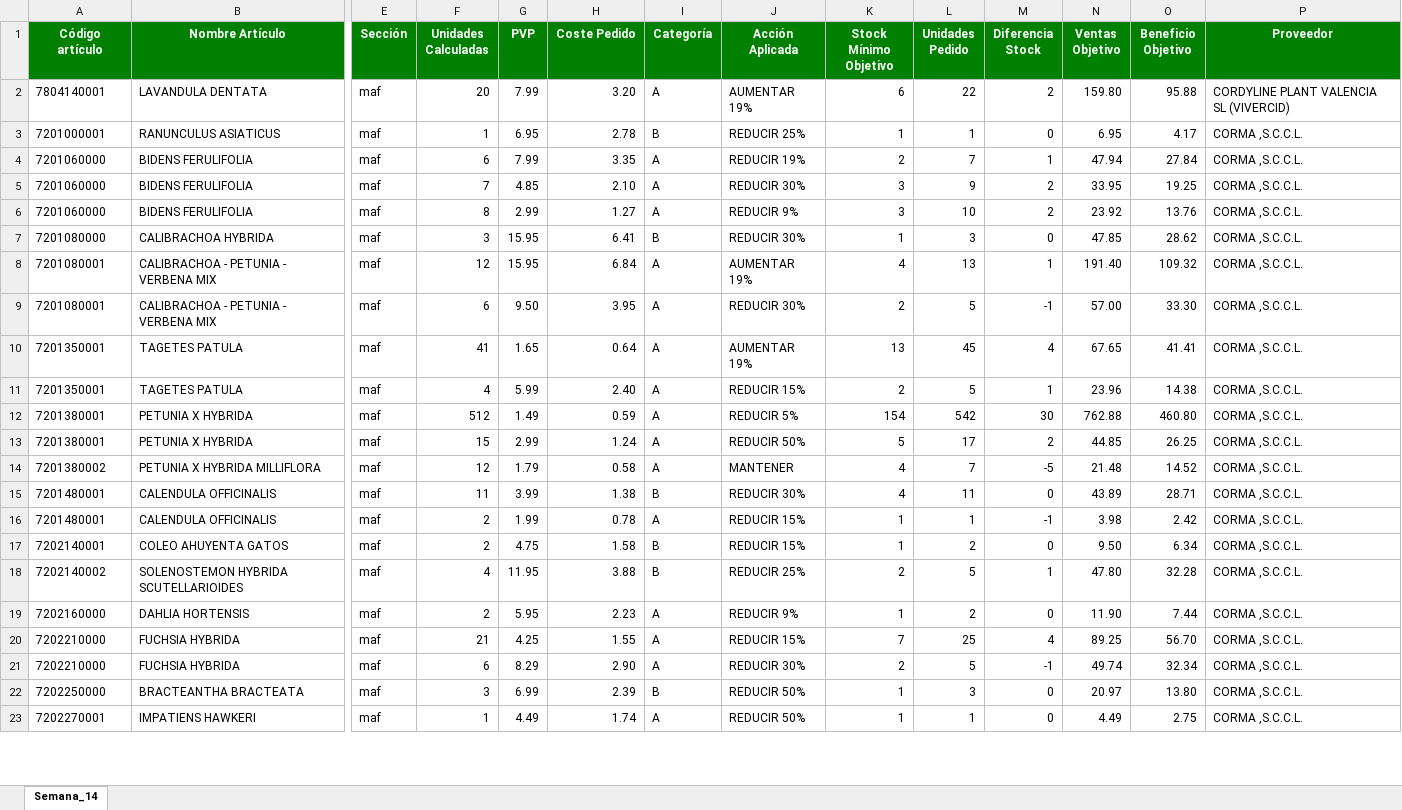
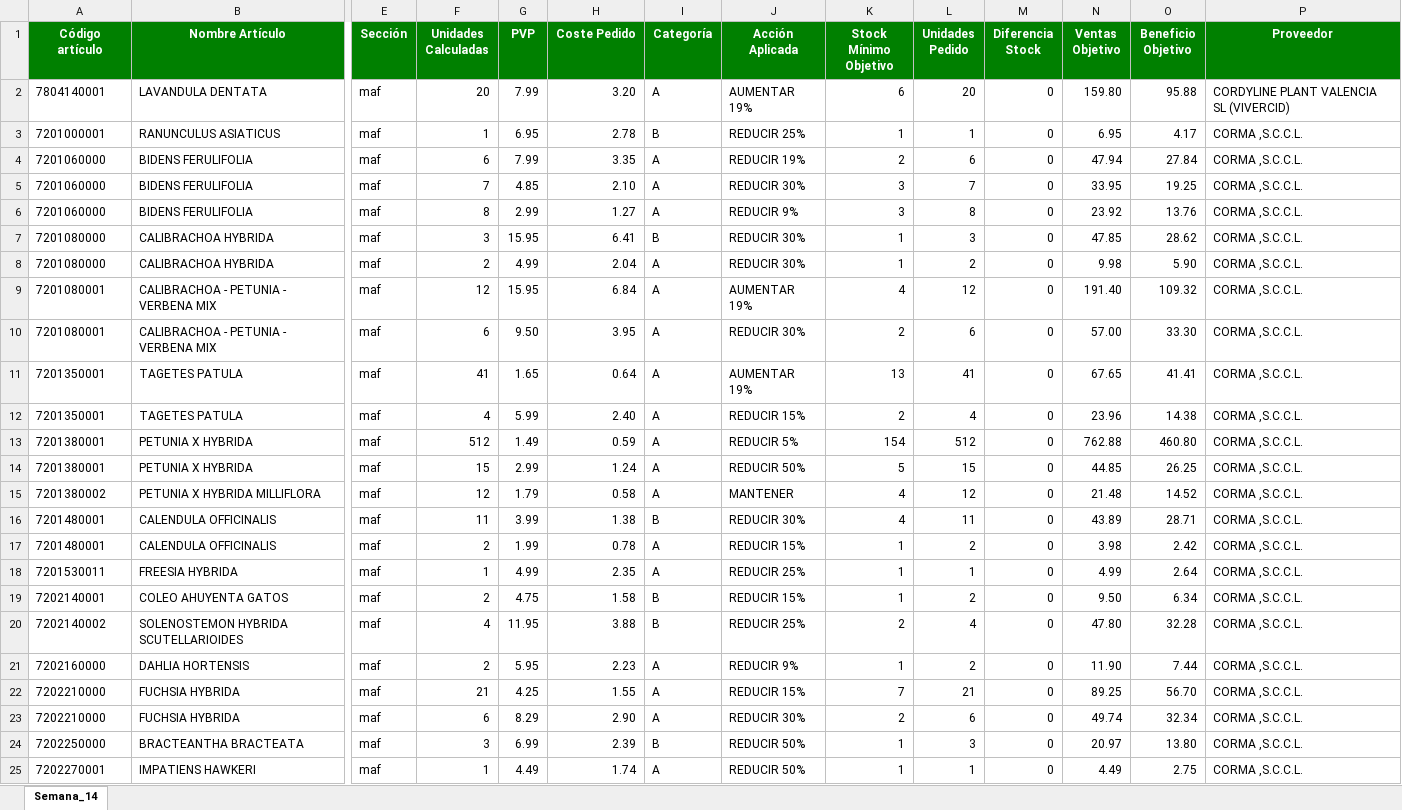
Before and after one commit to idalonso123/PROGRAMA_PEDIDOS, an Excel workbook: data/output/Pedido_Semana_14_2026-02-03_maf.xlsx, sheet Semana_14, drawn as a sheet; only a part is shown, gaps mark what is left out; values as stored, in another font and other column widths than the file's, no borders; addresses are those after the commit; rows hold the shown columns only; the diff covers the shown part only; the diff names each change by its address in the sheet, - before the commit and + after, or states it on an @@ line.

```diff
--- a/data/output/Pedido_Semana_14_2026-02-03_maf.xlsx (sheet Semana_14)
+++ b/data/output/Pedido_Semana_14_2026-02-03_maf.xlsx (sheet Semana_14)
-L2 (Unidades Pedido): 22
+L2 (Unidades Pedido): 20
-M2 (Diferencia Stock): 2
+M2 (Diferencia Stock): 0
-L4 (Unidades Pedido): 7
+L4 (Unidades Pedido): 6
-M4 (Diferencia Stock): 1
+M4 (Diferencia Stock): 0
-L5 (Unidades Pedido): 9
+L5 (Unidades Pedido): 7
-M5:M6 (Diferencia Stock): 2
+M5:M6 (Diferencia Stock): 0
-L6 (Unidades Pedido): 10
+L6 (Unidades Pedido): 8
+row 8: 7201080000 | CALIBRACHOA HYBRIDA | maf | 2 | 4.99 | 2.04 | A | REDUCIR 30% | 1 | 2 | 0 | 9.98 | 5.90 | CORMA ,S.C.C.L.
-L9 (Unidades Pedido): 13
+L9 (Unidades Pedido): 12
-M9 (Diferencia Stock): 1
+M9 (Diferencia Stock): 0
-L10 (Unidades Pedido): 5
+L10 (Unidades Pedido): 6
-M10 (Diferencia Stock): -1
+M10 (Diferencia Stock): 0
-L11 (Unidades Pedido): 45
+L11 (Unidades Pedido): 41
-M11 (Diferencia Stock): 4
+M11 (Diferencia Stock): 0
-L12 (Unidades Pedido): 5
+L12 (Unidades Pedido): 4
-M12 (Diferencia Stock): 1
+M12 (Diferencia Stock): 0
-L13 (Unidades Pedido): 542
+L13 (Unidades Pedido): 512
-M13 (Diferencia Stock): 30
+M13 (Diferencia Stock): 0
-L14 (Unidades Pedido): 17
+L14 (Unidades Pedido): 15
-M14 (Diferencia Stock): 2
+M14 (Diferencia Stock): 0
-L15 (Unidades Pedido): 7
+L15 (Unidades Pedido): 12
-M15 (Diferencia Stock): -5
+M15 (Diferencia Stock): 0
-L17 (Unidades Pedido): 1
+L17 (Unidades Pedido): 2
-M17 (Diferencia Stock): -1
+M17 (Diferencia Stock): 0
+row 18: 7201530011 | FREESIA HYBRIDA | maf | 1 | 4.99 | 2.35 | A | REDUCIR 25% | 1 | 1 | 0 | 4.99 | 2.64 | CORMA ,S.C.C.L.
-L20 (Unidades Pedido): 5
+L20 (Unidades Pedido): 4
-M20 (Diferencia Stock): 1
+M20 (Diferencia Stock): 0
-L22 (Unidades Pedido): 25
+L22 (Unidades Pedido): 21
-M22 (Diferencia Stock): 4
+M22 (Diferencia Stock): 0
-L23 (Unidades Pedido): 5
+L23 (Unidades Pedido): 6
-M23 (Diferencia Stock): -1
+M23 (Diferencia Stock): 0
```
Also changed, not shown: 4 added rows and 179 edited cells elsewhere in this sheet, data/output/Pedido_Semana_14_2026-02-03_deco_exterior.xlsx, data/output/Pedido_Semana_14_2026-02-03_fitos.xlsx, 31 other files.
